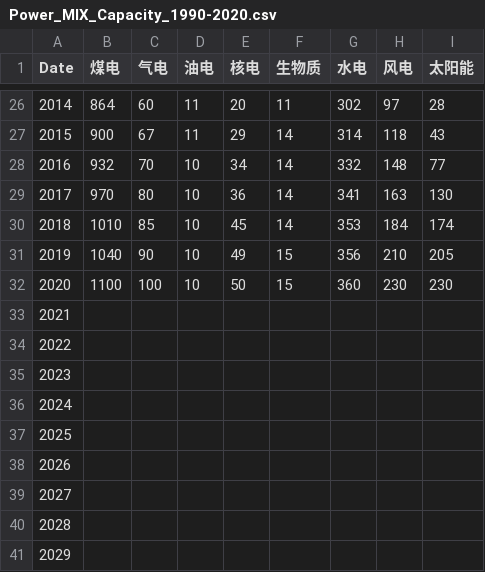
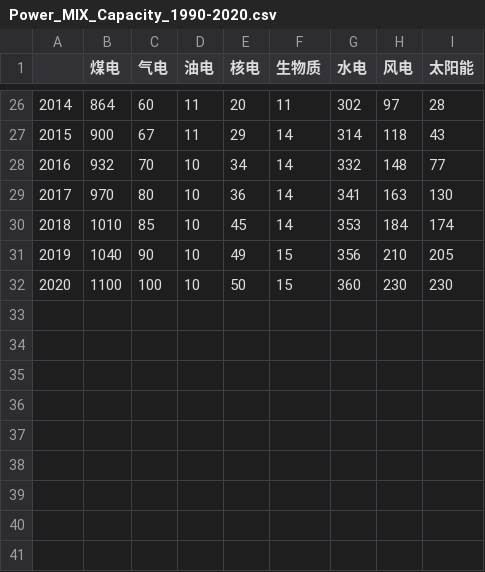
Before and after one commit to Shuwei-zhang/PowerBook, a CSV file: Power_MIX_Capacity_1990-2020.csv, drawn as a sheet; only a part is shown, gaps mark what is left out; the diff names each change by its address in the sheet, - before the commit and + after, or states it on an @@ line.

Commit message:
Update Power_MIX_Capacity_1990-2020.csv

```diff
--- a/Power_MIX_Capacity_1990-2020.csv
+++ b/Power_MIX_Capacity_1990-2020.csv
@@ column A renumbered in row 1 @@
-row 33: 2021
-row 34: 2022
-row 35: 2023
-row 36: 2024
-row 37: 2025
-row 38: 2026
-row 39: 2027
-row 40: 2028
-row 41: 2029
```
